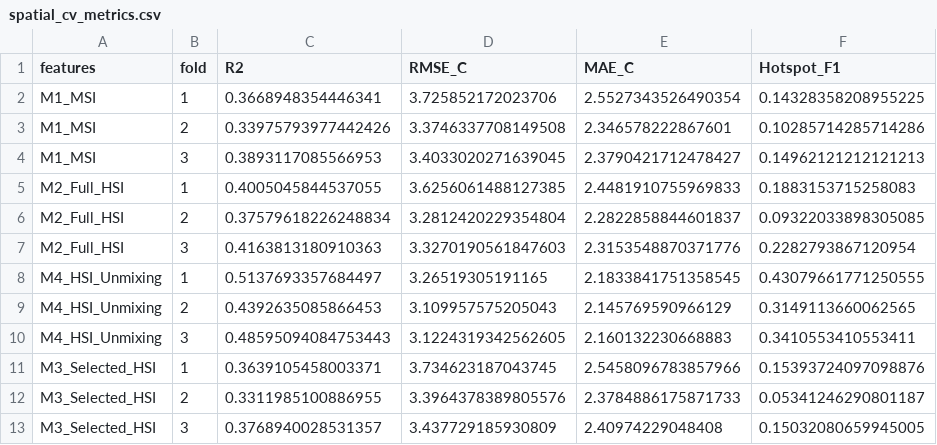
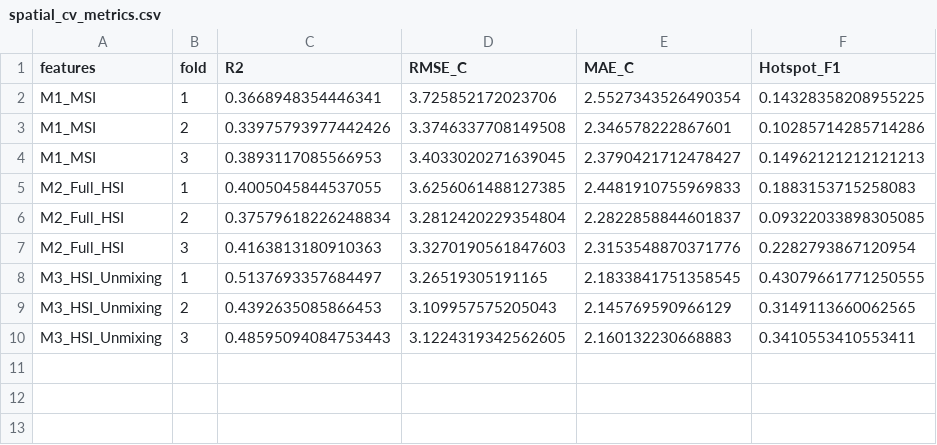
Before and after one commit to lengoctuongvy4789-tech/tanager-urban-heat-benchmark, a CSV file: outputs/spatial_cv_metrics.csv, drawn as a sheet.

```diff
--- a/outputs/spatial_cv_metrics.csv
+++ b/outputs/spatial_cv_metrics.csv
@@ -7,7 +7,4 @@ M2_Full_HSI,2,0.37579618226248834,3.2812420229354804,2.2822858844601837,0.093220
 M2_Full_HSI,3,0.4163813180910363,3.3270190561847603,2.3153548870371776,0.2282793867120954
-M4_HSI_Unmixing,1,0.5137693357684497,3.26519305191165,2.1833841751358545,0.43079661771250555
-M4_HSI_Unmixing,2,0.4392635085866453,3.109957575205043,2.145769590966129,0.3149113660062565
-M4_HSI_Unmixing,3,0.48595094084753443,3.1224319342562605,2.160132230668883,0.3410553410553411
-M3_Selected_HSI,1,0.3639105458003371,3.734623187043745,2.5458096783857966,0.15393724097098876
-M3_Selected_HSI,2,0.3311985100886955,3.3964378389805576,2.3784886175871733,0.05341246290801187
-M3_Selected_HSI,3,0.3768940028531357,3.437729185930809,2.40974229048408,0.15032080659945005
+M3_HSI_Unmixing,1,0.5137693357684497,3.26519305191165,2.1833841751358545,0.43079661771250555
+M3_HSI_Unmixing,2,0.4392635085866453,3.109957575205043,2.145769590966129,0.3149113660062565
+M3_HSI_Unmixing,3,0.48595094084753443,3.1224319342562605,2.160132230668883,0.3410553410553411
```
Also changed, not shown: 12 other files.
